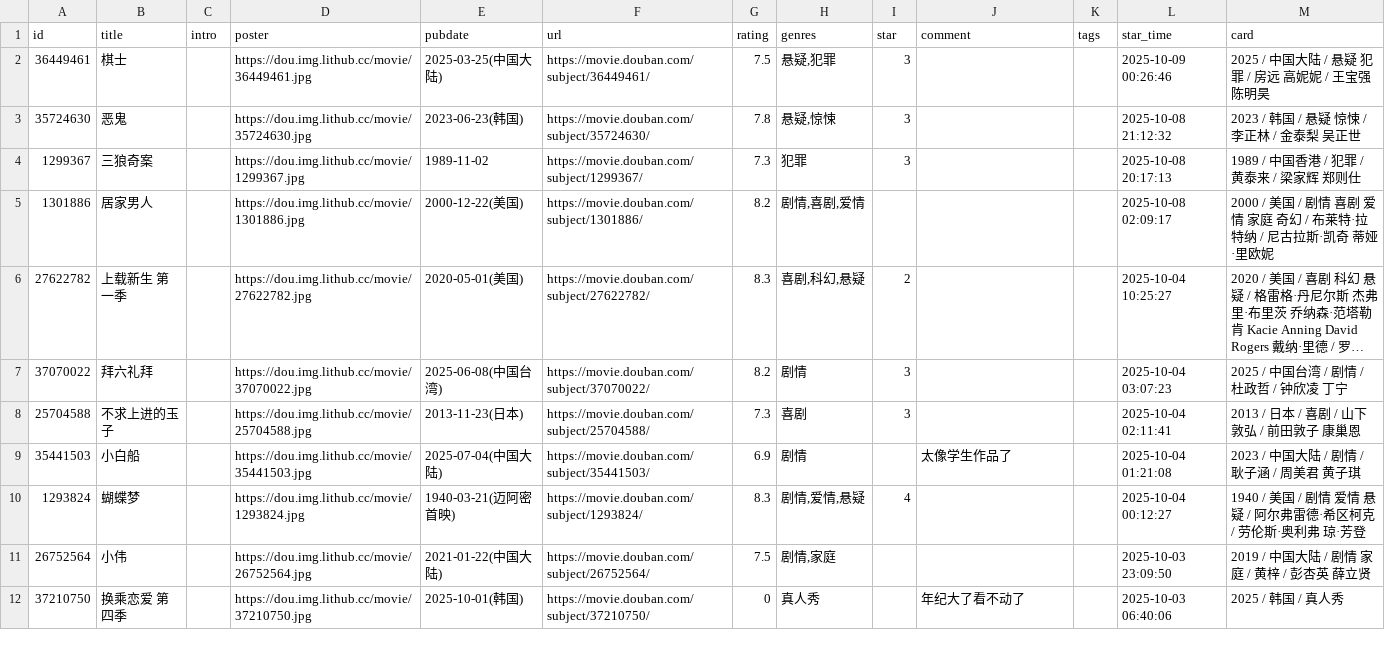
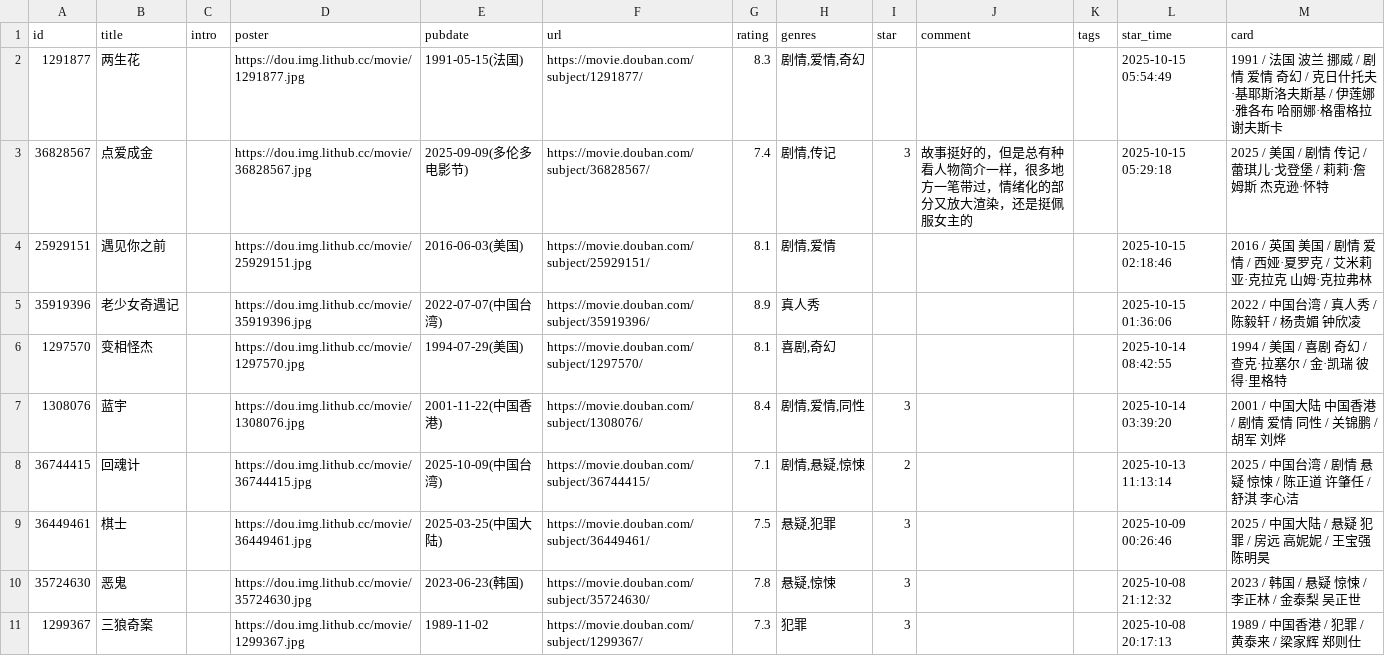
Before and after one commit to luli-lula/douban-data, a CSV file: data/raw/movie.csv, drawn as a sheet; only a part is shown; the shorter side is filled out with more unchanged rows; long unchanged cells end in …; the diff names each change by its address in the sheet, - before the commit and + after, or states it on an @@ line.

```diff
--- a/data/raw/movie.csv
+++ b/data/raw/movie.csv
+row 2: 1291877 | 两生花 |  | https://dou.img.lithub.cc/movie/1291877.jpg | 1991-05-15(法国) | https://movie.douban.com/subject/1291877/ | 8.3 | 剧情,爱情,奇幻 |  |  |  | 2025-10-15 05:54:49 | 1991 / 法国 波兰 挪威 / 剧情 爱情 奇幻 / 克日什托夫·基耶斯洛夫斯基 / 伊莲娜·雅各布 哈丽娜·格雷格拉谢夫斯卡
+row 3: 36828567 | 点爱成金 |  | https://dou.img.lithub.cc/movie/36828567.jpg | 2025-09-09(多伦多电影节) | https://movie.douban.com/subject/36828567/ | 7.4 | 剧情,传记 | 3 | 故事挺好的，但是总有种看人物简介一样，很多地方一笔带过，情绪化的部分又放大渲染，还是挺佩服女主的 |  | 2025-10-15 05:29:18 | 2025 / 美国 / 剧情 传记 / 蕾琪儿·戈登堡 / 莉莉·詹姆斯 杰克逊·怀特
+row 4: 25929151 | 遇见你之前 |  | https://dou.img.lithub.cc/movie/25929151.jpg | 2016-06-03(美国) | https://movie.douban.com/subject/25929151/ | 8.1 | 剧情,爱情 |  |  |  | 2025-10-15 02:18:46 | 2016 / 英国 美国 / 剧情 爱情 / 西娅·夏罗克 / 艾米莉亚·克拉克 山姆·克拉弗林
+row 5: 35919396 | 老少女奇遇记 |  | https://dou.img.lithub.cc/movie/35919396.jpg | 2022-07-07(中国台湾) | https://movie.douban.com/subject/35919396/ | 8.9 | 真人秀 |  |  |  | 2025-10-15 01:36:06 | 2022 / 中国台湾 / 真人秀 / 陈毅轩 / 杨贵媚 钟欣凌
+row 6: 1297570 | 变相怪杰 |  | https://dou.img.lithub.cc/movie/1297570.jpg | 1994-07-29(美国) | https://movie.douban.com/subject/1297570/ | 8.1 | 喜剧,奇幻 |  |  |  | 2025-10-14 08:42:55 | 1994 / 美国 / 喜剧 奇幻 / 查克·拉塞尔 / 金·凯瑞 彼得·里格特
+row 7: 1308076 | 蓝宇 |  | https://dou.img.lithub.cc/movie/1308076.jpg | 2001-11-22(中国香港) | https://movie.douban.com/subject/1308076/ | 8.4 | 剧情,爱情,同性 | 3 |  |  | 2025-10-14 03:39:20 | 2001 / 中国大陆 中国香港 / 剧情 爱情 同性 / 关锦鹏 / 胡军 刘烨
+row 8: 36744415 | 回魂计 |  | https://dou.img.lithub.cc/movie/36744415.jpg | 2025-10-09(中国台湾) | https://movie.douban.com/subject/36744415/ | 7.1 | 剧情,悬疑,惊悚 | 2 |  |  | 2025-10-13 11:13:14 | 2025 / 中国台湾 / 剧情 悬疑 惊悚 / 陈正道 许肇任 / 舒淇 李心洁
```
Also changed, not shown: 2 other files.
